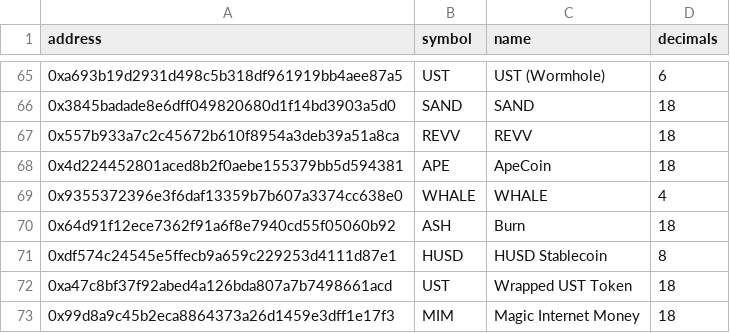
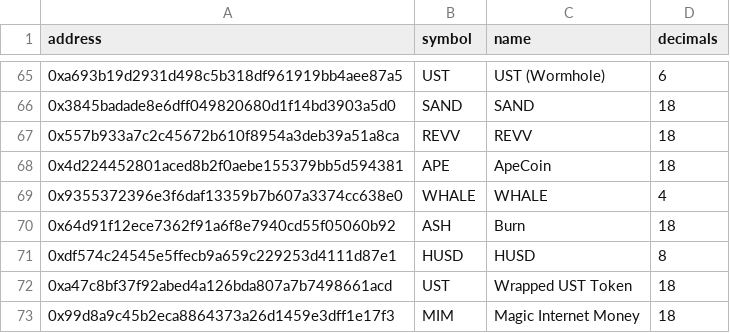
Before and after one commit to blockchain-etl/ethereum-etl-airflow, a CSV file: dags/resources/stages/seed/data/token_amendments.csv, drawn as a sheet; only a part is shown, gaps mark what is left out; the diff names each change by its address in the sheet, - before the commit and + after, or states it on an @@ line.

Commit message:
updating formatting

```diff
--- a/dags/resources/stages/seed/data/token_amendments.csv
+++ b/dags/resources/stages/seed/data/token_amendments.csv
-C71 (name): HUSD Stablecoin
+C71 (name): HUSD
```
